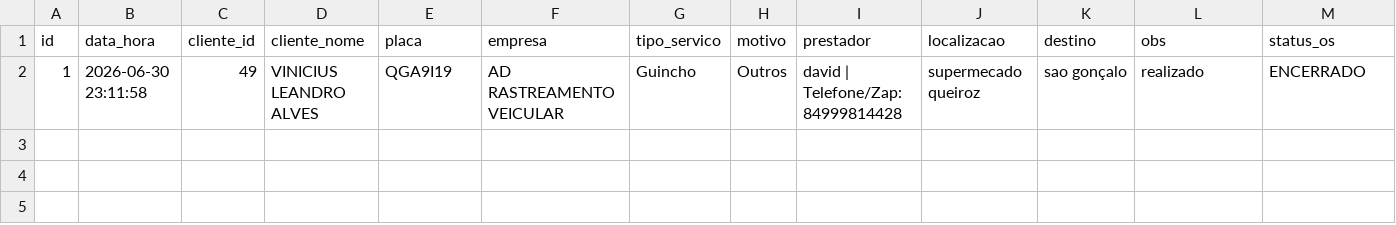
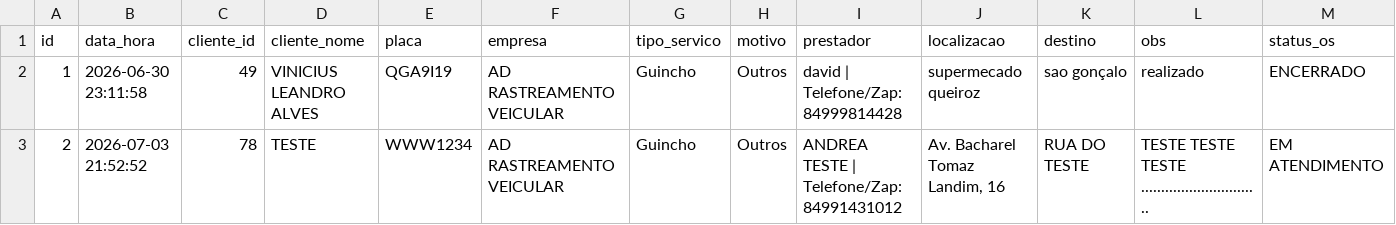
Before and after one commit to adrastreamentos/ad-central, a CSV file: AD_Assistencia/banco_os.csv, drawn as a sheet; only a part is shown; rows hold the shown columns only; the diff names each change by its address in the sheet, - before the commit and + after, or states it on an @@ line.

Commit message:
🔥 Auto-salvamento: AD_Assistencia/banco_os.csv

```diff
--- a/AD_Assistencia/banco_os.csv
+++ b/AD_Assistencia/banco_os.csv
+row 3: 2 | 2026-07-03 21:52:52 | 78 | TESTE | WWW1234 | AD RASTREAMENTO VEICULAR | Guincho | Outros | ANDREA TESTE | Telefone/Zap: 84991431012 | Av. Bacharel Tomaz Landim, 16 | RUA DO TESTE | TESTE TESTE TESTE .............................. | EM ATENDIMENTO
```
